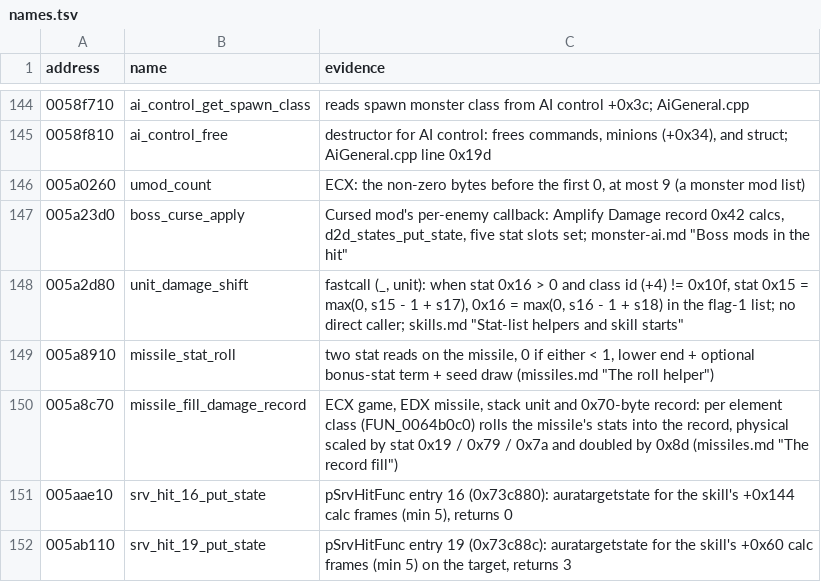
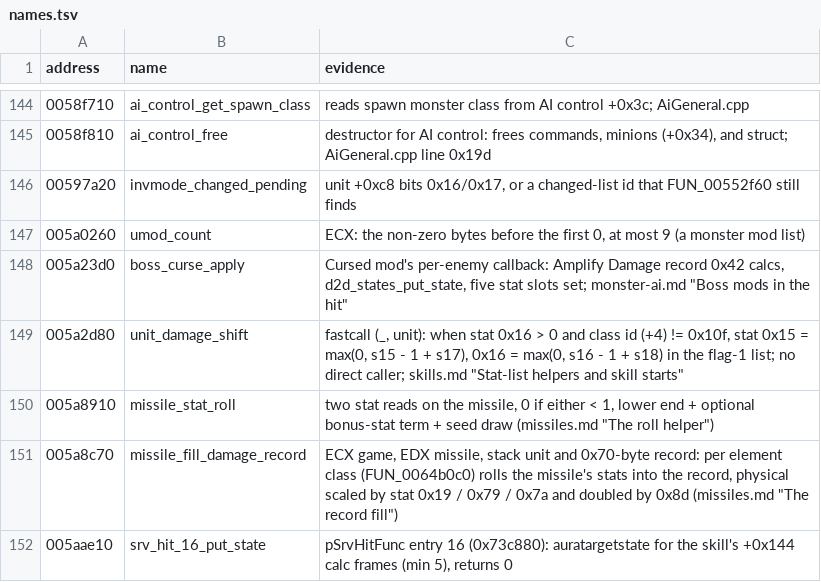
Before and after one commit to psi29a/d2decomped, a TSV file: docs/research/re/names.tsv, drawn as a sheet; only a part is shown, gaps mark what is left out; the shorter side is filled out with more unchanged rows; the diff covers the shown part only; the diff names each change by its address in the sheet, - before the commit and + after, or states it on an @@ line.

Commit message:
Trace Inventory.cpp: the inventory record, lists and look tokens
49 functions in inventory.md (record, grids, changed and corpse lists,
the look's token table); 49 names, orphan and stub rows in stubs.md.

```diff
--- a/docs/research/re/names.tsv
+++ b/docs/research/re/names.tsv
+row 146: 00597a20 | invmode_changed_pending | unit +0xc8 bits 0x16/0x17, or a changed-list id that FUN_00552f60 still finds
```
Also changed, not shown: 48 added rows elsewhere in this file, 3 other files.
